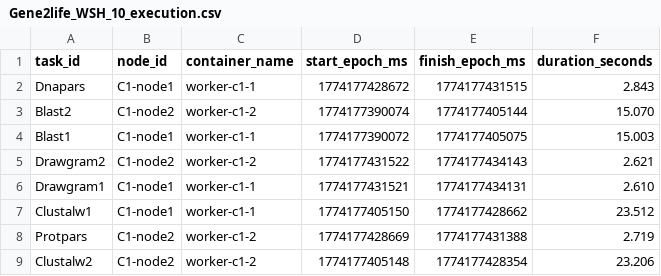
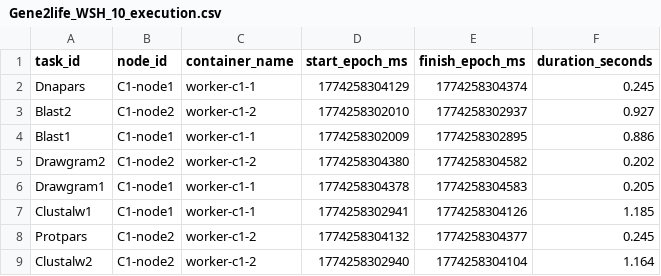
Before and after one commit to neilchetty/bds_project, a CSV file: results/real-executions/Gene2life_WSH_10_execution.csv, drawn as a sheet.

```diff
--- a/results/real-executions/Gene2life_WSH_10_execution.csv
+++ b/results/real-executions/Gene2life_WSH_10_execution.csv
@@ -1,9 +1,9 @@
 task_id,node_id,container_name,start_epoch_ms,finish_epoch_ms,duration_seconds
-Dnapars,C1-node1,worker-c1-1,1774177428672,1774177431515,2.843
-Blast2,C1-node2,worker-c1-2,1774177390074,1774177405144,15.070
-Blast1,C1-node1,worker-c1-1,1774177390072,1774177405075,15.003
-Drawgram2,C1-node2,worker-c1-2,1774177431522,1774177434143,2.621
-Drawgram1,C1-node1,worker-c1-1,1774177431521,1774177434131,2.610
-Clustalw1,C1-node1,worker-c1-1,1774177405150,1774177428662,23.512
-Protpars,C1-node2,worker-c1-2,1774177428669,1774177431388,2.719
-Clustalw2,C1-node2,worker-c1-2,1774177405148,1774177428354,23.206
+Dnapars,C1-node1,worker-c1-1,1774258304129,1774258304374,0.245
+Blast2,C1-node2,worker-c1-2,1774258302010,1774258302937,0.927
+Blast1,C1-node1,worker-c1-1,1774258302009,1774258302895,0.886
+Drawgram2,C1-node2,worker-c1-2,1774258304380,1774258304582,0.202
+Drawgram1,C1-node1,worker-c1-1,1774258304378,1774258304583,0.205
+Clustalw1,C1-node1,worker-c1-1,1774258302941,1774258304126,1.185
+Protpars,C1-node2,worker-c1-2,1774258304132,1774258304377,0.245
+Clustalw2,C1-node2,worker-c1-2,1774258302940,1774258304104,1.164
```
Also changed, not shown: results/real-executions/Gene2life_HEFT_10_execution.csv, results/real-executions/Gene2life_HEFT_28_execution.csv, 26 other files.
